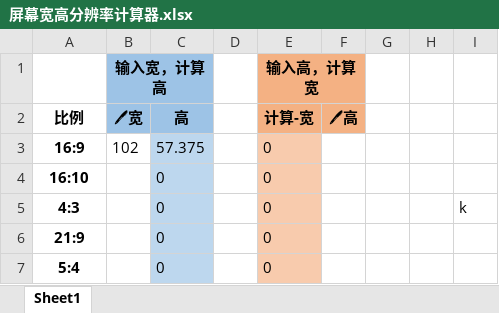
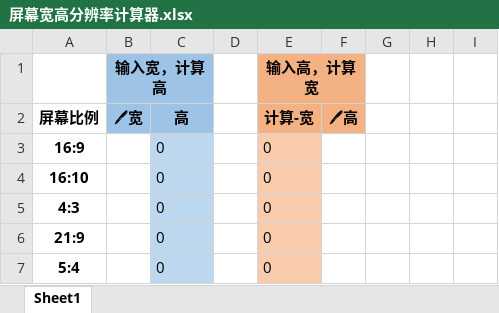
Before and after one commit to JohnnyOKOK/NavWeb.github.io, an Excel workbook: app/屏幕宽高分辨率计算器.xlsx, sheet Sheet1, drawn as a sheet; values as stored, in another font and other column widths than the file's, no borders; the diff names each change by its address in the sheet, - before the commit and + after, or states it on an @@ line.

```diff
--- a/app/屏幕宽高分辨率计算器.xlsx (sheet Sheet1)
+++ b/app/屏幕宽高分辨率计算器.xlsx (sheet Sheet1)
-A2: 比例
+A2: 屏幕比例
-B3 (输入宽，计算高): 102
+B3 (输入宽，计算高): (empty)
-C3: 57.375
+C3: 0
-I5: k
+I5: (empty)
```
Also changed, not shown: 5 other files.
